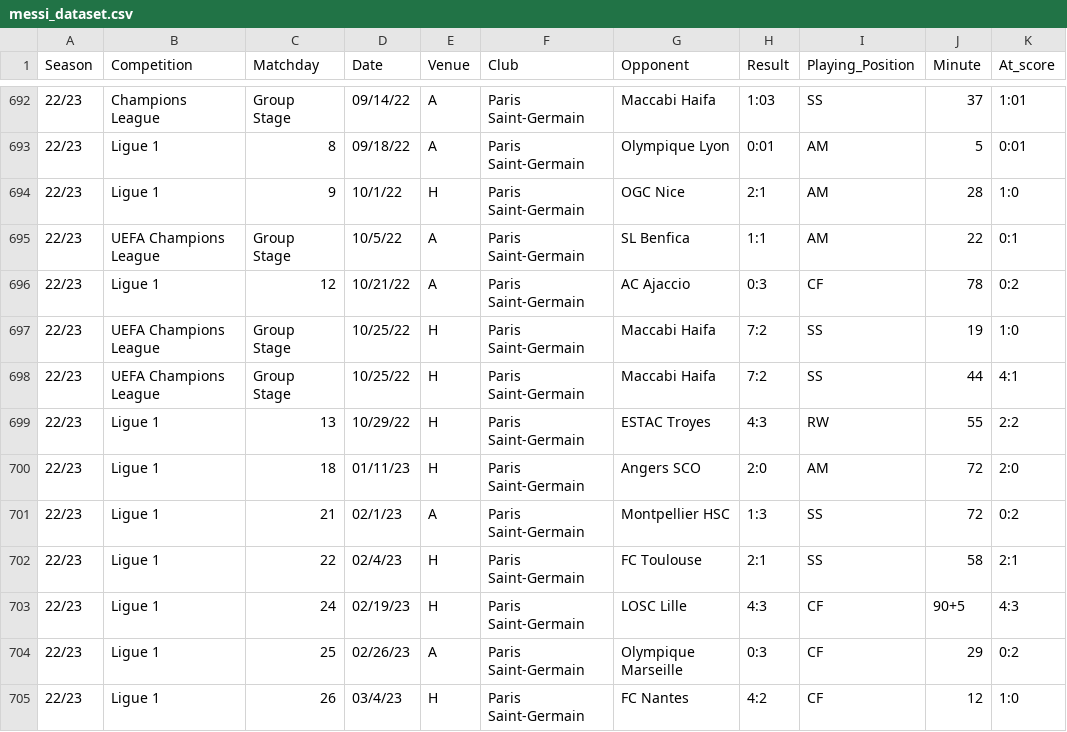
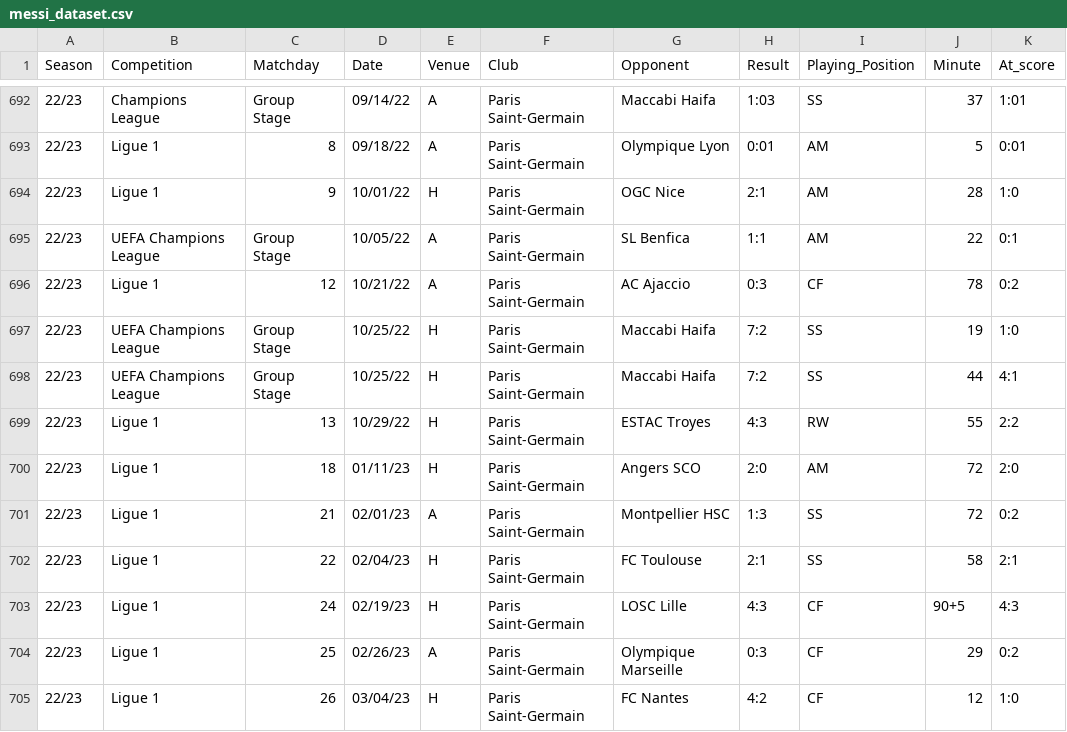
Before and after one commit to FacundoAlvarado9/visualization-master-task, a CSV file: messi_dataset.csv, drawn as a sheet; only a part is shown, gaps mark what is left out; the diff names each change by its address in the sheet, - before the commit and + after, or states it on an @@ line.

Commit message:
Changed some months to MM

```diff
--- a/messi_dataset.csv
+++ b/messi_dataset.csv
-D694 (Date): 10/1/22
+D694 (Date): 10/01/22
-D695 (Date): 10/5/22
+D695 (Date): 10/05/22
-D701 (Date): 02/1/23
+D701 (Date): 02/01/23
-D702 (Date): 02/4/23
+D702 (Date): 02/04/23
-D705 (Date): 03/4/23
+D705 (Date): 03/04/23
```
